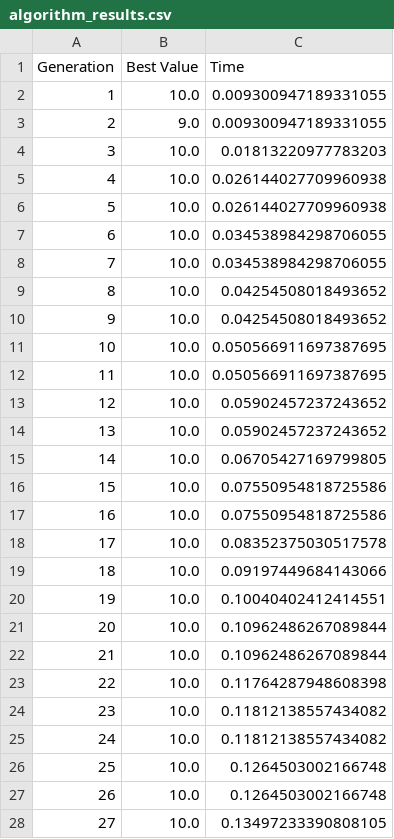
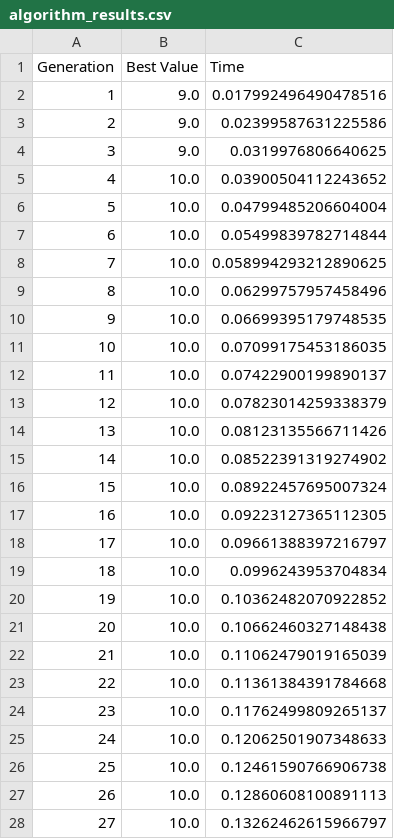
Before and after one commit to DWilg/OE_Projekt_1, a CSV file: algorithm_results.csv, drawn as a sheet; only a part is shown; the diff covers the shown part only.

```diff
--- a/algorithm_results.csv
+++ b/algorithm_results.csv
@@ -1,28 +1,28 @@
 Generation, Best Value, Time
-1, 10.0, 0.009300947189331055
-2, 9.0, 0.009300947189331055
-3, 10.0, 0.01813220977783203
-4, 10.0, 0.026144027709960938
-5, 10.0, 0.026144027709960938
-6, 10.0, 0.034538984298706055
-7, 10.0, 0.034538984298706055
-8, 10.0, 0.04254508018493652
-9, 10.0, 0.04254508018493652
-10, 10.0, 0.050566911697387695
-11, 10.0, 0.050566911697387695
-12, 10.0, 0.05902457237243652
-13, 10.0, 0.05902457237243652
-14, 10.0, 0.06705427169799805
-15, 10.0, 0.07550954818725586
-16, 10.0, 0.07550954818725586
-17, 10.0, 0.08352375030517578
-18, 10.0, 0.09197449684143066
-19, 10.0, 0.10040402412414551
-20, 10.0, 0.10962486267089844
-21, 10.0, 0.10962486267089844
-22, 10.0, 0.11764287948608398
-23, 10.0, 0.11812138557434082
-24, 10.0, 0.11812138557434082
-25, 10.0, 0.1264503002166748
-26, 10.0, 0.1264503002166748
-27, 10.0, 0.13497233390808105
+1, 9.0, 0.017992496490478516
+2, 9.0, 0.02399587631225586
+3, 9.0, 0.0319976806640625
+4, 10.0, 0.03900504112243652
+5, 10.0, 0.04799485206604004
+6, 10.0, 0.05499839782714844
+7, 10.0, 0.058994293212890625
+8, 10.0, 0.06299757957458496
+9, 10.0, 0.06699395179748535
+10, 10.0, 0.07099175453186035
+11, 10.0, 0.07422900199890137
+12, 10.0, 0.07823014259338379
+13, 10.0, 0.08123135566711426
+14, 10.0, 0.08522391319274902
+15, 10.0, 0.08922457695007324
+16, 10.0, 0.09223127365112305
+17, 10.0, 0.09661388397216797
+18, 10.0, 0.0996243953704834
+19, 10.0, 0.10362482070922852
+20, 10.0, 0.10662460327148438
+21, 10.0, 0.11062479019165039
+22, 10.0, 0.11361384391784668
+23, 10.0, 0.11762499809265137
+24, 10.0, 0.12062501907348633
+25, 10.0, 0.12461590766906738
+26, 10.0, 0.12860608100891113
+27, 10.0, 0.13262462615966797
```
Also changed, not shown: 73 edited cells elsewhere in this file, comparison_results.csv, 2 other files.
